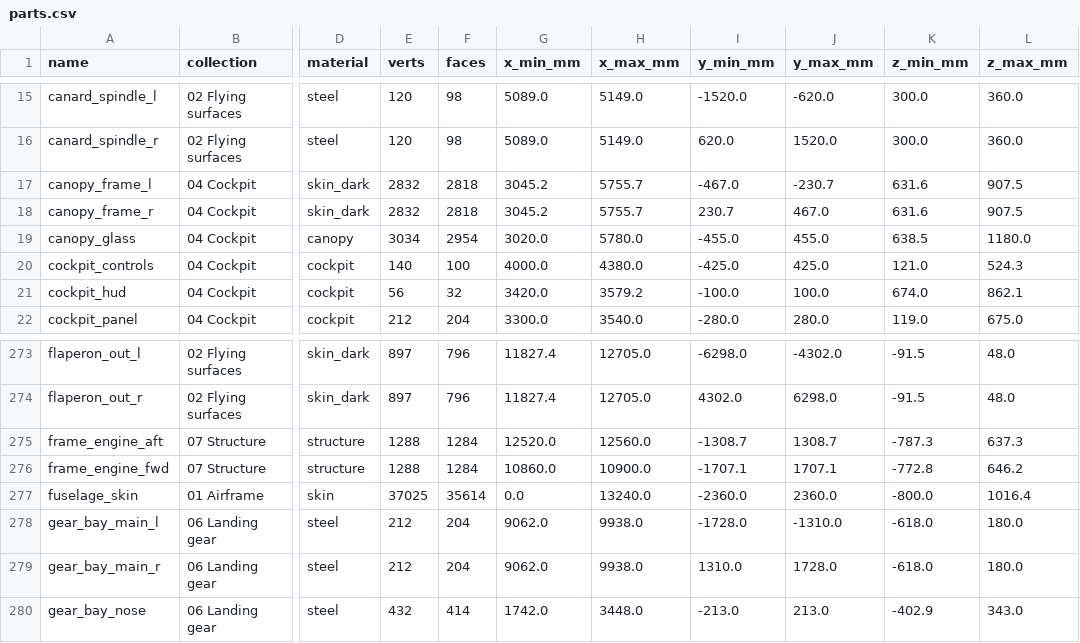
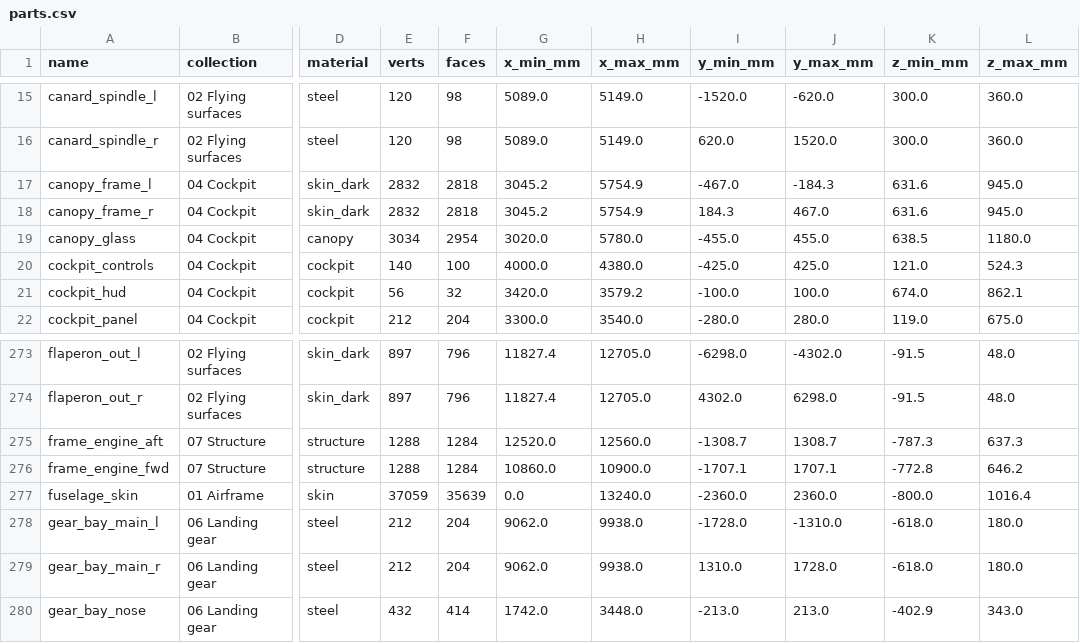
Before and after one commit to krabduke/nyx-jet, a CSV file: build/parts.csv, drawn as a sheet; only a part is shown, gaps mark what is left out; the diff names each change by its address in the sheet, - before the commit and + after, or states it on an @@ line.

```diff
--- a/build/parts.csv
+++ b/build/parts.csv
-H17:H18 (x_max_mm): 5755.7
+H17:H18 (x_max_mm): 5754.9
-J17 (y_max_mm): -230.7
+J17 (y_max_mm): -184.3
-L17:L18 (z_max_mm): 907.5
+L17:L18 (z_max_mm): 945.0
-I18 (y_min_mm): 230.7
+I18 (y_min_mm): 184.3
-E277 (verts): 37025
+E277 (verts): 37059
-F277 (faces): 35614
+F277 (faces): 35639
```
Also changed, not shown: 15 other files.
